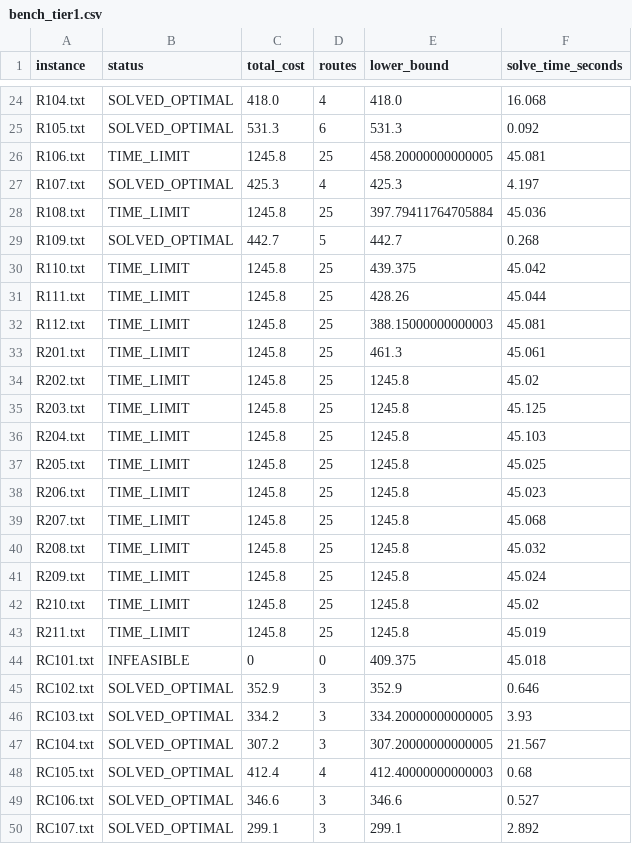
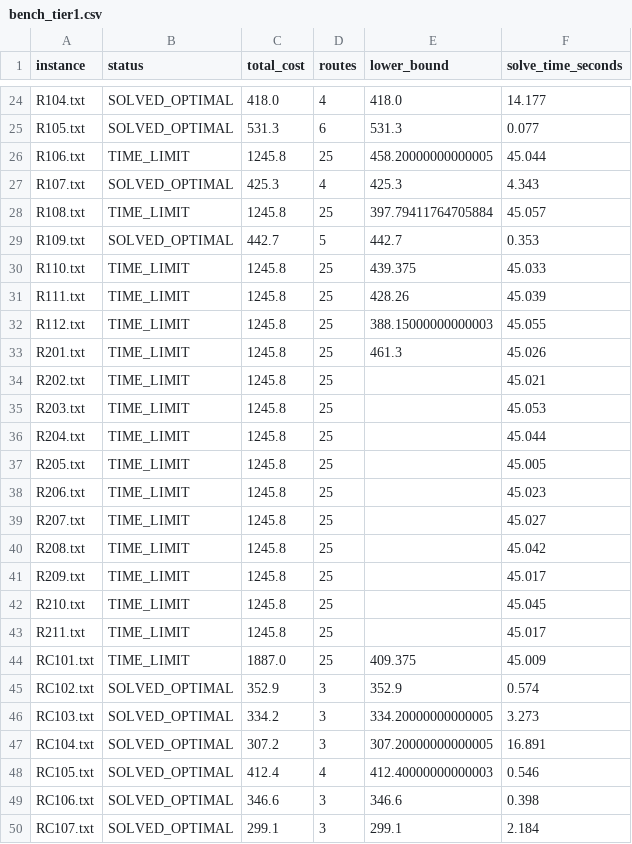
Before and after one commit to Guard42/A-Branch-and-Price-Algorithm-for-VRPTW, a CSV file: results/bench_tier1.csv, drawn as a sheet; only a part is shown, gaps mark what is left out; the diff covers the shown part only; the diff names each change by its address in the sheet, - before the commit and + after, or states it on an @@ line.

Commit message:
docs(bench): per-instance quality, time and gap table embedded in README
- merge_bench.py now computes Gap = (UB-LB)/|UB| x100 from sound lower bounds only, regenerates docs/benchmarks.md AND the README blocks between BENCH_* markers
- README: full 58-row table (cost/routes/LB/gap/time) plus tier summary
- benchmarks re-measured on top of 5d14cbe so every reported bound is sound; 27/58 proven optimal, 31 honest time limits

```diff
--- a/results/bench_tier1.csv
+++ b/results/bench_tier1.csv
-F24 (solve_time_seconds): 16.068
+F24 (solve_time_seconds): 14.177
-F25 (solve_time_seconds): 0.092
+F25 (solve_time_seconds): 0.077
-F26 (solve_time_seconds): 45.081
+F26 (solve_time_seconds): 45.044
-F27 (solve_time_seconds): 4.197
+F27 (solve_time_seconds): 4.343
-F28 (solve_time_seconds): 45.036
+F28 (solve_time_seconds): 45.057
-F29 (solve_time_seconds): 0.268
+F29 (solve_time_seconds): 0.353
-F30 (solve_time_seconds): 45.042
+F30 (solve_time_seconds): 45.033
-F31 (solve_time_seconds): 45.044
+F31 (solve_time_seconds): 45.039
-F32 (solve_time_seconds): 45.081
+F32 (solve_time_seconds): 45.055
-F33 (solve_time_seconds): 45.061
+F33 (solve_time_seconds): 45.026
-E34:E43 (lower_bound): 1245.8
+E34:E43 (lower_bound): (empty)
-F34 (solve_time_seconds): 45.02
+F34 (solve_time_seconds): 45.021
-F35 (solve_time_seconds): 45.125
+F35 (solve_time_seconds): 45.053
-F36 (solve_time_seconds): 45.103
+F36 (solve_time_seconds): 45.044
-F37 (solve_time_seconds): 45.025
+F37 (solve_time_seconds): 45.005
-F39 (solve_time_seconds): 45.068
+F39 (solve_time_seconds): 45.027
-F40 (solve_time_seconds): 45.032
+F40 (solve_time_seconds): 45.042
-F41 (solve_time_seconds): 45.024
+F41 (solve_time_seconds): 45.017
-F42 (solve_time_seconds): 45.02
+F42 (solve_time_seconds): 45.045
-F43 (solve_time_seconds): 45.019
+F43 (solve_time_seconds): 45.017
-B44 (status): INFEASIBLE
+B44 (status): TIME_LIMIT
-C44 (total_cost): 0
+C44 (total_cost): 1887.0
-D44 (routes): 0
+D44 (routes): 25
-F44 (solve_time_seconds): 45.018
+F44 (solve_time_seconds): 45.009
-F45 (solve_time_seconds): 0.646
+F45 (solve_time_seconds): 0.574
-F46 (solve_time_seconds): 3.93
+F46 (solve_time_seconds): 3.273
-F47 (solve_time_seconds): 21.567
+F47 (solve_time_seconds): 16.891
-F48 (solve_time_seconds): 0.68
+F48 (solve_time_seconds): 0.546
-F49 (solve_time_seconds): 0.527
+F49 (solve_time_seconds): 0.398
-F50 (solve_time_seconds): 2.892
+F50 (solve_time_seconds): 2.184
```
Also changed, not shown: 51 edited cells elsewhere in this file, 6 other files.
